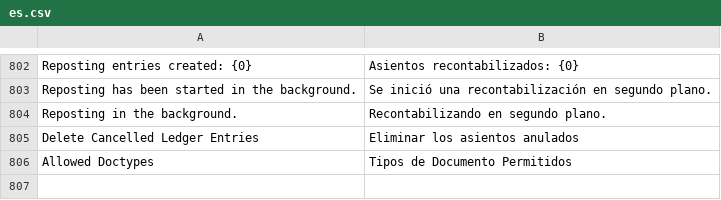
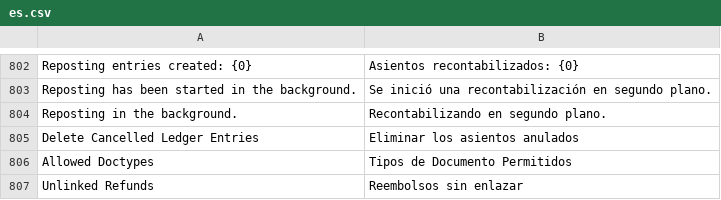
Before and after one commit to dev-alex04/l10n_ve, a CSV file: l10n_ve/translations/es.csv, drawn as a sheet; only a part is shown, gaps mark what is left out; the diff names each change by its address in the sheet, - before the commit and + after, or states it on an @@ line.

```diff
--- a/l10n_ve/translations/es.csv
+++ b/l10n_ve/translations/es.csv
+row 807: Unlinked Refunds | Reembolsos sin enlazar
```
Also changed, not shown: 7 other files.
